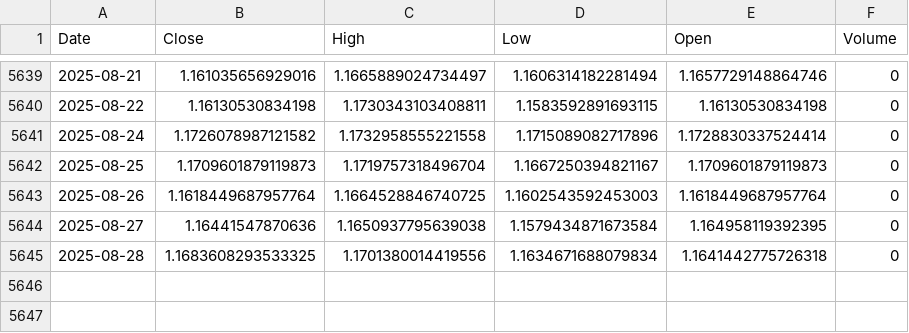
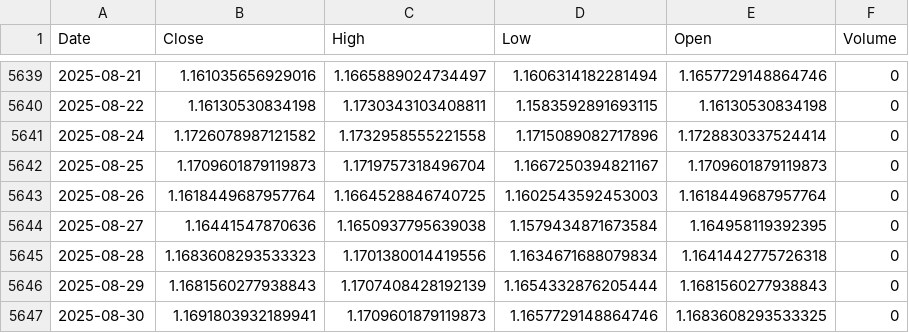
Before and after one commit to alitalbi/storage_data_fy, a CSV file: EURUSD=X.csv, drawn as a sheet; only a part is shown, gaps mark what is left out.

Commit message:
Update EURUSD=X.csv with latest hourly data

```diff
--- a/EURUSD=X.csv
+++ b/EURUSD=X.csv
@@ -5644,2 +5644,4 @@ Date,Close,High,Low,Open,Volume
 2025-08-27,1.16441547870636,1.1650937795639038,1.1579434871673584,1.164958119392395,0
-2025-08-28,1.1683608293533325,1.1701380014419556,1.1634671688079834,1.1641442775726318,0
+2025-08-28,1.1683608293533323,1.1701380014419556,1.1634671688079834,1.1641442775726318,0
+2025-08-29,1.1681560277938843,1.1707408428192139,1.1654332876205444,1.1681560277938843,0
+2025-08-30,1.1691803932189941,1.1709601879119873,1.1657729148864746,1.1683608293533325,0
```
